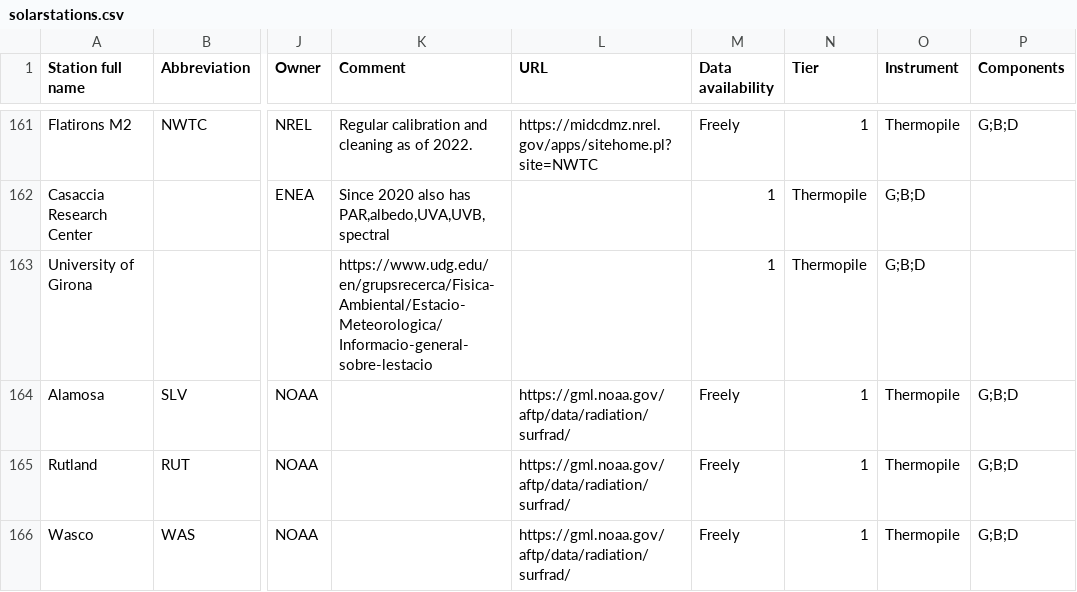
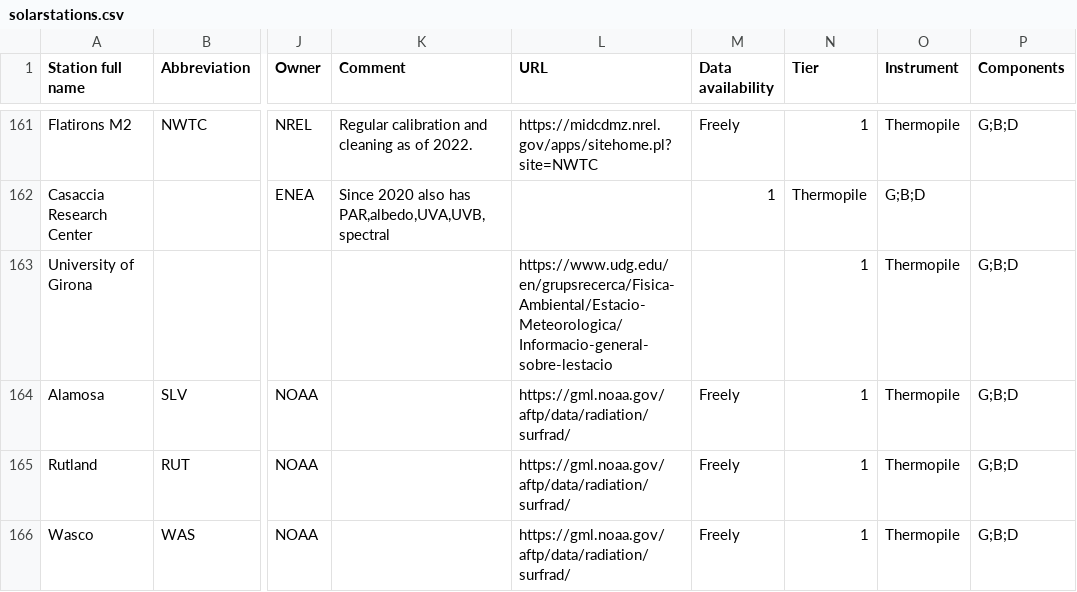
Before and after one commit to AssessingSolar/solarstations, a CSV file: solarstations.csv, drawn as a sheet; only a part is shown, gaps mark what is left out; the diff names each change by its address in the sheet, - before the commit and + after, or states it on an @@ line.

Commit message:
Add correct comma

```diff
--- a/solarstations.csv
+++ b/solarstations.csv
-K163 (Comment): https://www.udg.edu/en/grupsrecerca/Fisica-Ambiental/Estacio-Meteorologica/Informacio-general-sobre-lestacio
+K163 (Comment): (empty)
-L163 (URL): (empty)
+L163 (URL): https://www.udg.edu/en/grupsrecerca/Fisica-Ambiental/Estacio-Meteorologica/Informacio-general-sobre-lestacio
-M163 (Data availability): 1
+M163 (Data availability): (empty)
-N163 (Tier): Thermopile
+N163 (Tier): 1
-O163 (Instrument): G;B;D
+O163 (Instrument): Thermopile
-P163 (Components): (empty)
+P163 (Components): G;B;D
```
